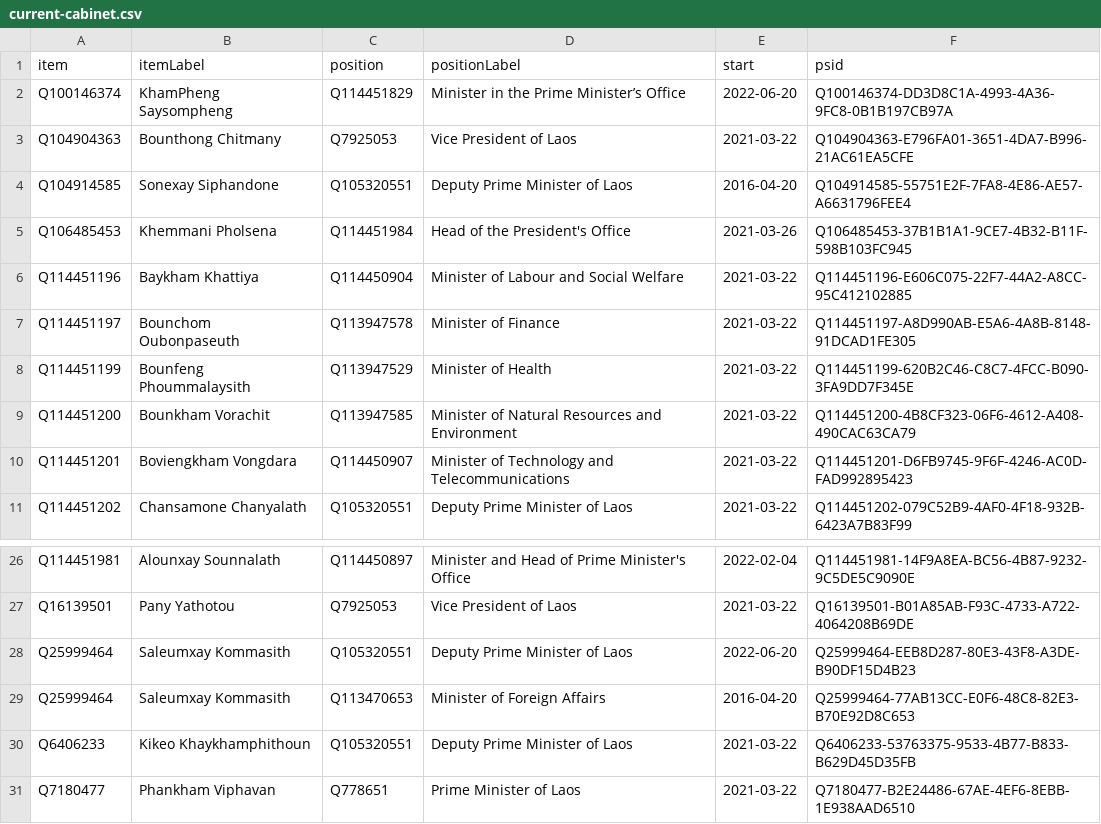
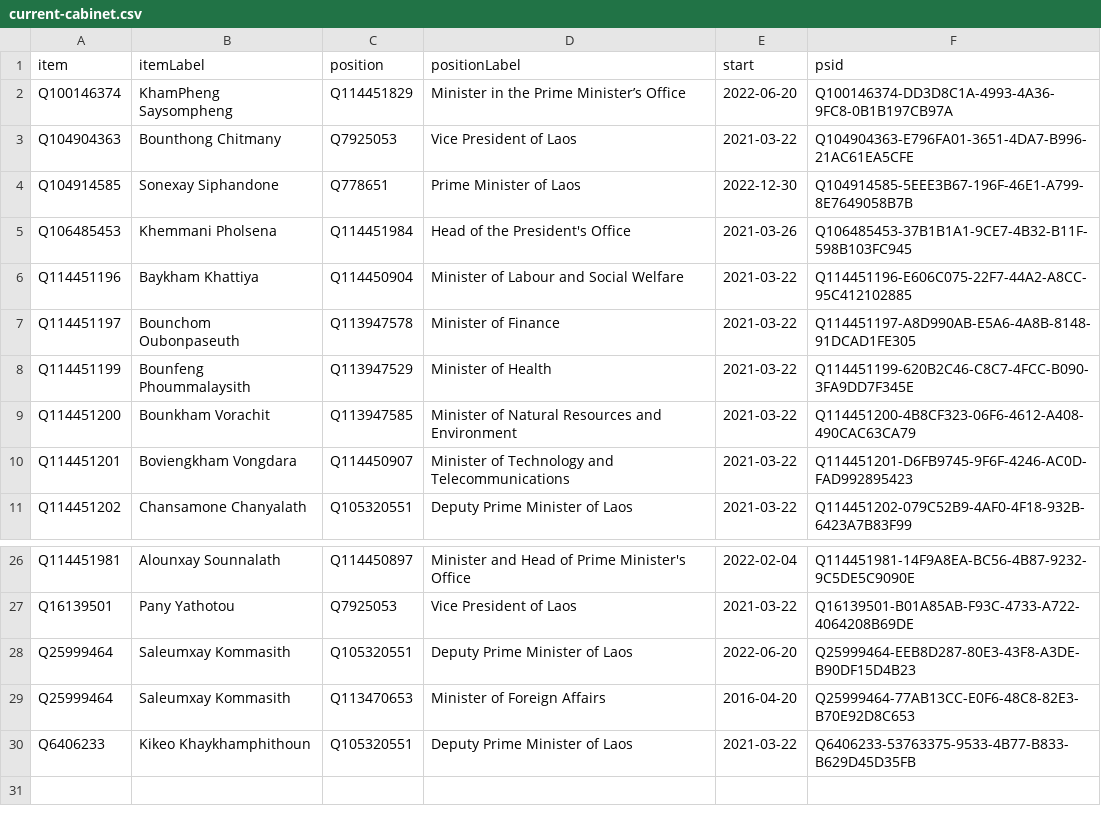
Before and after one commit to every-politician-scrapers/laos, a CSV file: wikidata/results/current-cabinet.csv, drawn as a sheet; only a part is shown, gaps mark what is left out.

```diff
--- a/wikidata/results/current-cabinet.csv
+++ b/wikidata/results/current-cabinet.csv
@@ -3,3 +3,3 @@ Q100146374,KhamPheng Saysompheng,Q114451829,Minister in the Prime Minister’s O
 Q104904363,Bounthong Chitmany,Q7925053,Vice President of Laos,2021-03-22,Q104904363-E796FA01-3651-4DA7-B996-21AC61EA5CFE
-Q104914585,Sonexay Siphandone,Q105320551,Deputy Prime Minister of Laos,2016-04-20,Q104914585-55751E2F-7FA8-4E86-AE57-A6631796FEE4
+Q104914585,Sonexay Siphandone,Q778651,Prime Minister of Laos,2022-12-30,Q104914585-5EEE3B67-196F-46E1-A799-8E7649058B7B
 Q106485453,Khemmani Pholsena,Q114451984,Head of the President's Office,2021-03-26,Q106485453-37B1B1A1-9CE7-4B32-B11F-598B103FC945
@@ -30,2 +30 @@ Q25999464,Saleumxay Kommasith,Q113470653,Minister of Foreign Affairs,2016-04-20,
 Q6406233,Kikeo Khaykhamphithoun,Q105320551,Deputy Prime Minister of Laos,2021-03-22,Q6406233-53763375-9533-4B77-B833-B629D45D35FB
-Q7180477,Phankham Viphavan,Q778651,Prime Minister of Laos,2021-03-22,Q7180477-B2E24486-67AE-4EF6-8EBB-1E938AAD6510
```
Also changed, not shown: wikidata/results/cabinet-positions.csv.
